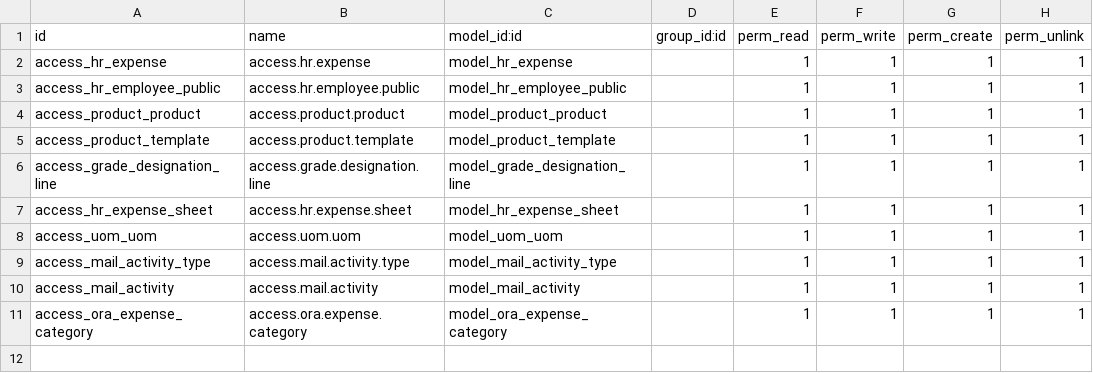
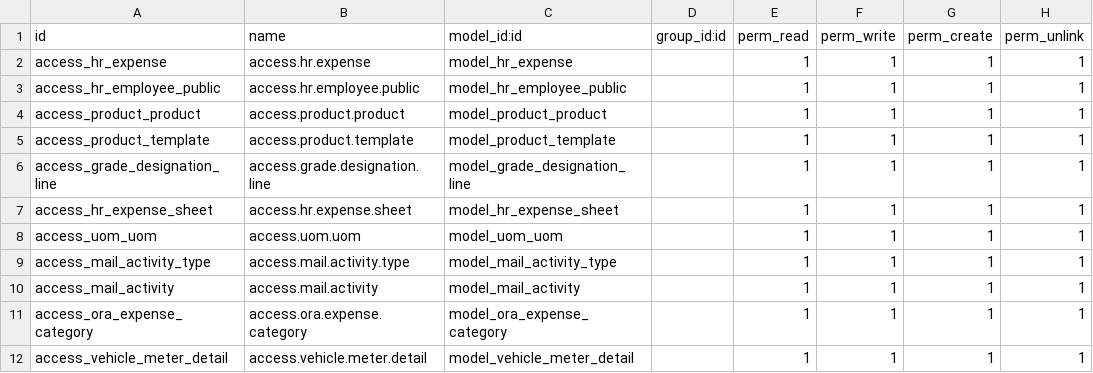
Before and after one commit to dynexcel-ramzan/descontest, a CSV file: de_portal_expence/security/ir.model.access.csv, drawn as a sheet.

Commit message:
update portal expence

```diff
--- a/de_portal_expence/security/ir.model.access.csv
+++ b/de_portal_expence/security/ir.model.access.csv
@@ -11 +11,2 @@ access_mail_activity,access.mail.activity,model_mail_activity,,1,1,1,1
 access_ora_expense_category,access.ora.expense.category,model_ora_expense_category,,1,1,1,1
+access_vehicle_meter_detail,access.vehicle.meter.detail,model_vehicle_meter_detail,,1,1,1,1
```
Also changed, not shown: 10 other files.
